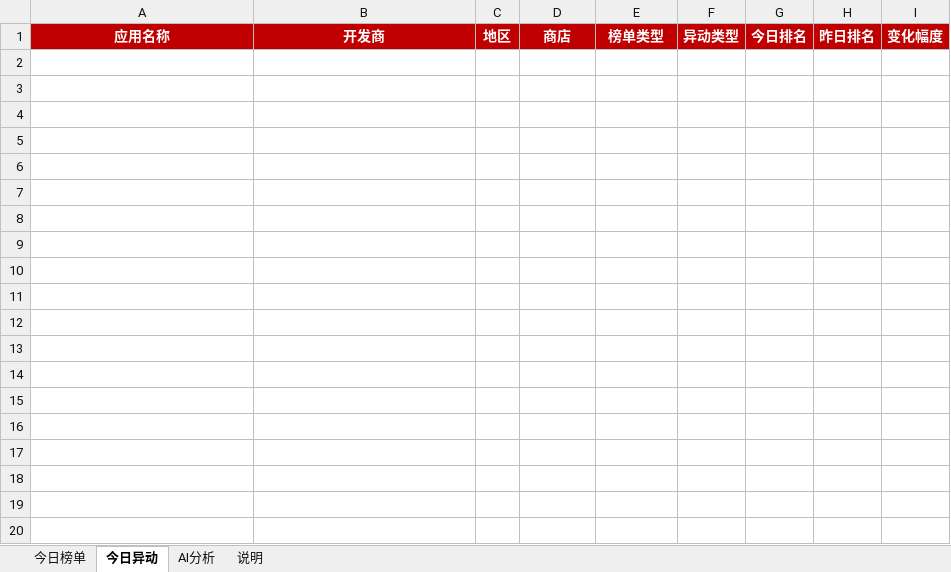
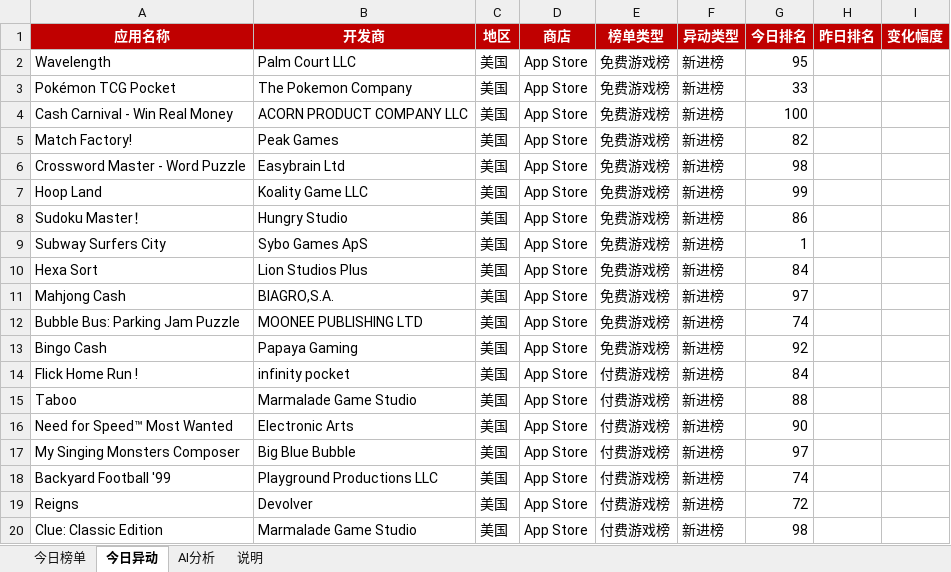
Before and after one commit to alexisyang718-beep/game-info-pool, an Excel workbook: data/榜单日报_2026-02-27.xlsx, sheet 今日异动, drawn as a sheet; only a part is shown; values as stored, in another font and other column widths than the file's, no borders; the diff covers the shown part only; the diff names each change by its address in the sheet, - before the commit and + after, or states it on an @@ line.

```diff
--- a/data/榜单日报_2026-02-27.xlsx (sheet 今日异动)
+++ b/data/榜单日报_2026-02-27.xlsx (sheet 今日异动)
+row 2: Wavelength | Palm Court LLC | 美国 | App Store | 免费游戏榜 | 新进榜 | 95
+row 3: Pokémon TCG Pocket | The Pokemon Company | 美国 | App Store | 免费游戏榜 | 新进榜 | 33
+row 4: Cash Carnival - Win Real Money | ACORN PRODUCT COMPANY LLC | 美国 | App Store | 免费游戏榜 | 新进榜 | 100
+row 5: Match Factory! | Peak Games | 美国 | App Store | 免费游戏榜 | 新进榜 | 82
+row 6: Crossword Master - Word Puzzle | Easybrain Ltd | 美国 | App Store | 免费游戏榜 | 新进榜 | 98
+row 7: Hoop Land | Koality Game LLC | 美国 | App Store | 免费游戏榜 | 新进榜 | 99
+row 8: Sudoku Master！ | Hungry Studio | 美国 | App Store | 免费游戏榜 | 新进榜 | 86
+row 9: Subway Surfers City | Sybo Games ApS | 美国 | App Store | 免费游戏榜 | 新进榜 | 1
+row 10: Hexa Sort | Lion Studios Plus | 美国 | App Store | 免费游戏榜 | 新进榜 | 84
+row 11: Mahjong Cash | BIAGRO,S.A. | 美国 | App Store | 免费游戏榜 | 新进榜 | 97
+row 12: Bubble Bus: Parking Jam Puzzle | MOONEE PUBLISHING LTD | 美国 | App Store | 免费游戏榜 | 新进榜 | 74
+row 13: Bingo Cash | Papaya Gaming | 美国 | App Store | 免费游戏榜 | 新进榜 | 92
+row 14: Flick Home Run ! | infinity pocket | 美国 | App Store | 付费游戏榜 | 新进榜 | 84
+row 15: Taboo | Marmalade Game Studio | 美国 | App Store | 付费游戏榜 | 新进榜 | 88
+row 16: Need for Speed™ Most Wanted | Electronic Arts | 美国 | App Store | 付费游戏榜 | 新进榜 | 90
+row 17: My Singing Monsters Composer | Big Blue Bubble | 美国 | App Store | 付费游戏榜 | 新进榜 | 97
+row 18: Backyard Football '99 | Playground Productions LLC | 美国 | App Store | 付费游戏榜 | 新进榜 | 74
+row 19: Reigns | Devolver | 美国 | App Store | 付费游戏榜 | 新进榜 | 72
+row 20: Clue: Classic Edition | Marmalade Game Studio | 美国 | App Store | 付费游戏榜 | 新进榜 | 98
```
Also changed, not shown: 21 added rows elsewhere in this sheet, sheet 今日榜单, sheet 说明, sheet AI分析, 7 other files.
